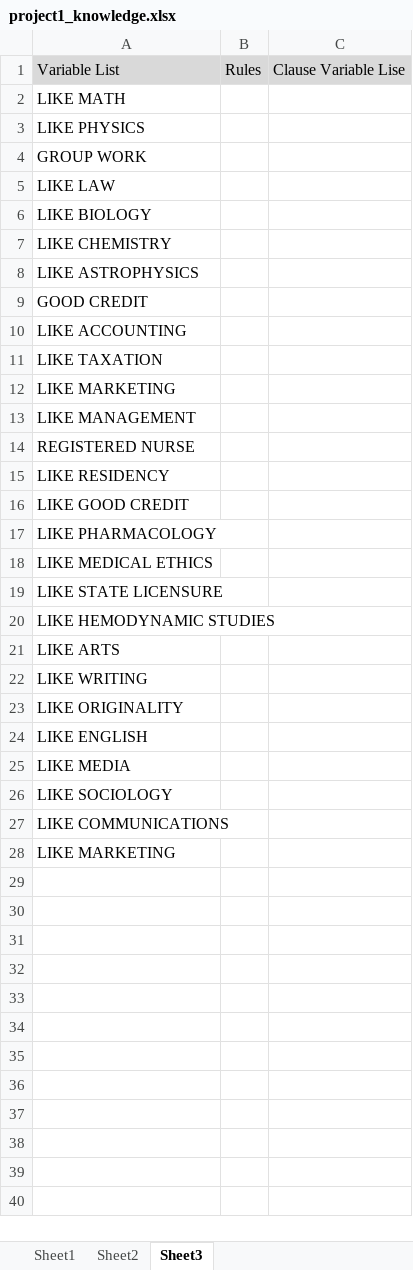
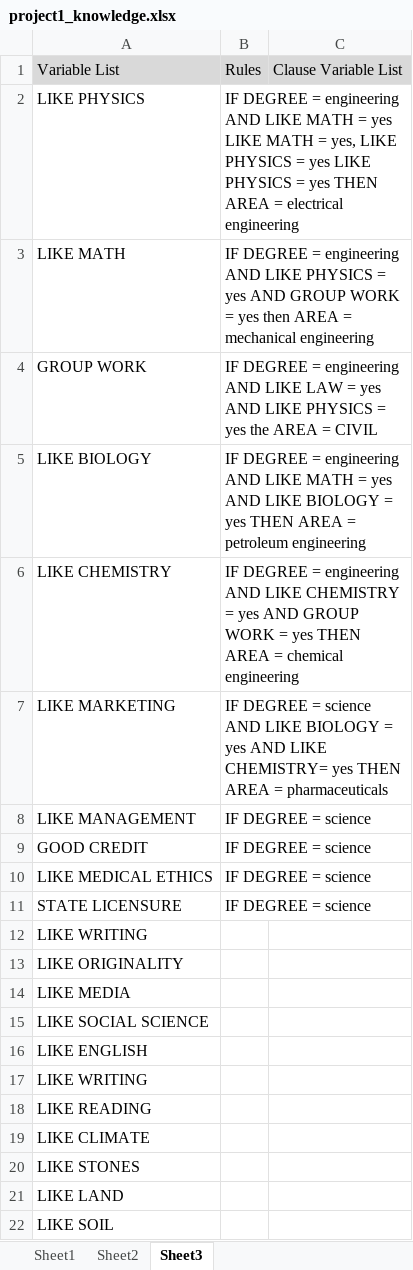
Before and after one commit to gentry-atkinson/cs5346, an Excel workbook: project1_knowledge.xlsx, sheet Sheet3, drawn as a sheet; only a part is shown; values as stored, in another font and other column widths than the file's, no borders; removed rows and columns are numbered as before the commit, all else as after; the diff covers the shown part only; the diff names each change by its address in the sheet, - before the commit and + after, or states it on an @@ line.

```diff
--- a/project1_knowledge.xlsx (sheet Sheet3)
+++ b/project1_knowledge.xlsx (sheet Sheet3)
-C1: Clause Variable Lise
+C1: Clause Variable List
-row 2: LIKE MATH
-B2: (empty)
+B2: IF DEGREE = engineering AND LIKE MATH = yes LIKE MATH = yes, LIKE PHYSICS = yes LIKE PHYSICS = yes THEN AREA = electrical engineering
+row 3: LIKE MATH | IF DEGREE = engineering AND LIKE PHYSICS = yes AND GROUP WORK = yes then AREA = mechanical engineering
-B4: (empty)
+B4: IF DEGREE = engineering AND LIKE LAW = yes AND LIKE PHYSICS = yes the AREA = CIVIL
-row 5: LIKE LAW
-B5: (empty)
+B5: IF DEGREE = engineering AND LIKE MATH = yes AND LIKE BIOLOGY = yes THEN AREA = petroleum engineering
-B6: (empty)
+B6: IF DEGREE = engineering AND LIKE CHEMISTRY = yes AND GROUP WORK = yes THEN AREA = chemical engineering
-row 8: LIKE ASTROPHYSICS
-row 9: GOOD CREDIT
-row 10: LIKE ACCOUNTING
-row 11: LIKE TAXATION
-B7: (empty)
+B7: IF DEGREE = science AND LIKE BIOLOGY = yes AND LIKE CHEMISTRY= yes THEN AREA = pharmaceuticals
-B8: (empty)
+B8: IF DEGREE = science
-row 14: REGISTERED NURSE
-row 15: LIKE RESIDENCY
-row 16: LIKE GOOD CREDIT
-row 17: LIKE PHARMACOLOGY
+row 9: GOOD CREDIT | IF DEGREE = science
-B10: (empty)
+B10: IF DEGREE = science
-row 19: LIKE STATE LICENSURE
-row 20: LIKE HEMODYNAMIC STUDIES
-row 21: LIKE ARTS
+row 11: STATE LICENSURE | IF DEGREE = science
+row 14: LIKE MEDIA
+row 15: LIKE SOCIAL SCIENCE
+row 17: LIKE WRITING
-A18: LIKE MEDIA
+A18: LIKE READING
-A19: LIKE SOCIOLOGY
+A19: LIKE CLIMATE
-A20: LIKE COMMUNICATIONS
+A20: LIKE STONES
-A21: LIKE MARKETING
+A21: LIKE LAND
+row 22: LIKE SOIL
```
Also changed, not shown: 9 added rows elsewhere in this sheet, sheet Sheet1, 1 other file.
